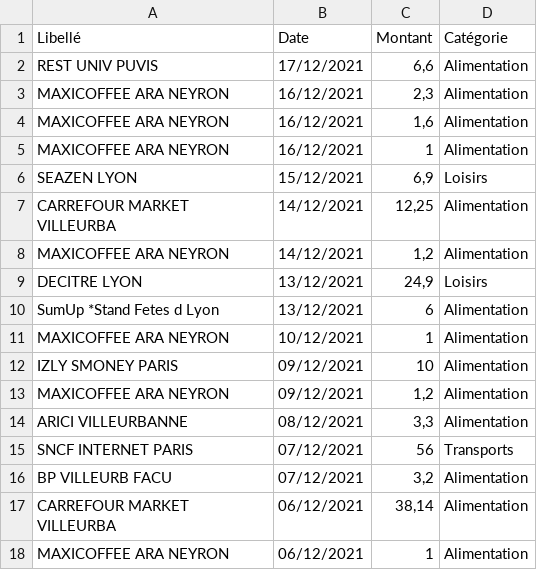
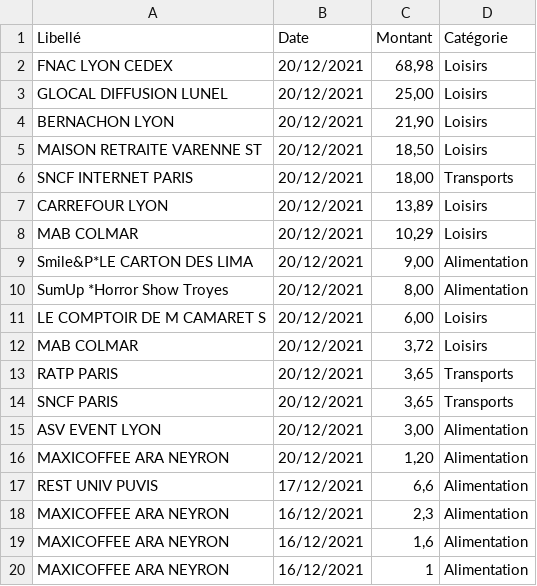
Before and after one commit to John-Spendings-Viz/John-Spendings-Viz.github.io, a CSV file: data/operations.csv, drawn as a sheet; only a part is shown; the shorter side is filled out with more unchanged rows.

Commit message:
update 2021 John data

```diff
--- a/data/operations.csv
+++ b/data/operations.csv
@@ -1,2 +1,17 @@
 Libellé,Date,Montant,Catégorie
+FNAC LYON CEDEX ,20/12/2021,"68,98",Loisirs
+GLOCAL DIFFUSION LUNEL     ,20/12/2021,"25,00",Loisirs
+BERNACHON LYON             ,20/12/2021,"21,90",Loisirs
+MAISON RETRAITE VARENNE ST ,20/12/2021,"18,50",Loisirs
+SNCF INTERNET PARIS ,20/12/2021,"18,00",Transports
+CARREFOUR LYON ,20/12/2021,"13,89",Loisirs
+MAB COLMAR                 ,20/12/2021,"10,29",Loisirs
+Smile&P*LE CARTON DES LIMA ,20/12/2021,"9,00",Alimentation
+SumUp *Horror Show Troyes  ,20/12/2021,"8,00",Alimentation
+LE COMPTOIR DE M CAMARET S ,20/12/2021,"6,00",Loisirs
+MAB COLMAR                 ,20/12/2021,"3,72",Loisirs
+RATP PARIS                 ,20/12/2021,"3,65",Transports
+SNCF PARIS ,20/12/2021,"3,65",Transports
+ASV EVENT LYON             ,20/12/2021,"3,00",Alimentation
+MAXICOFFEE ARA NEYRON      ,20/12/2021,"1,20",Alimentation
 REST UNIV PUVIS ,17/12/2021,"6,6",Alimentation
```
